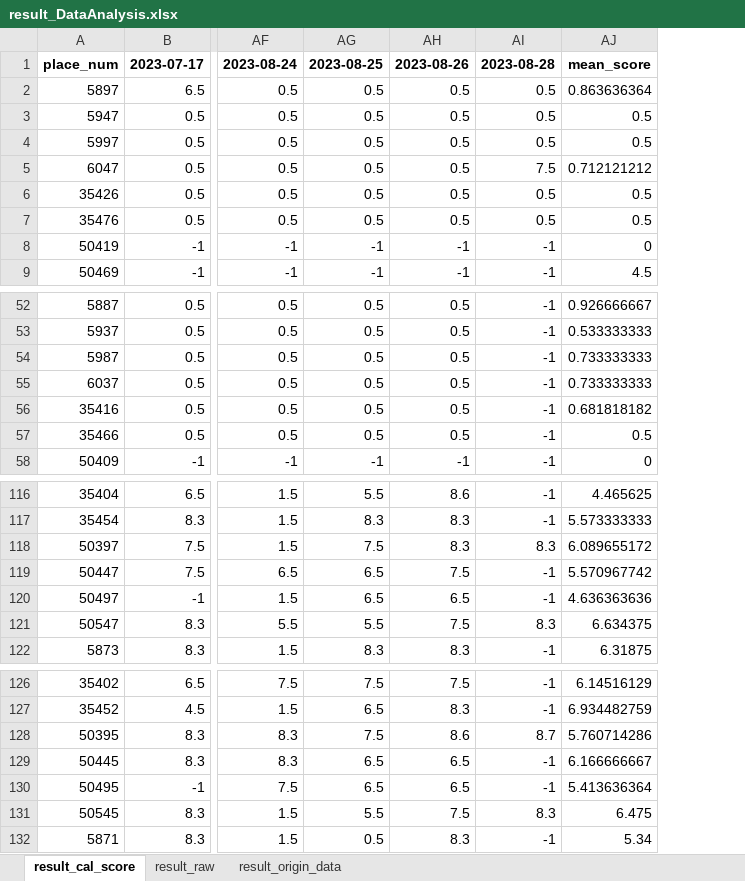
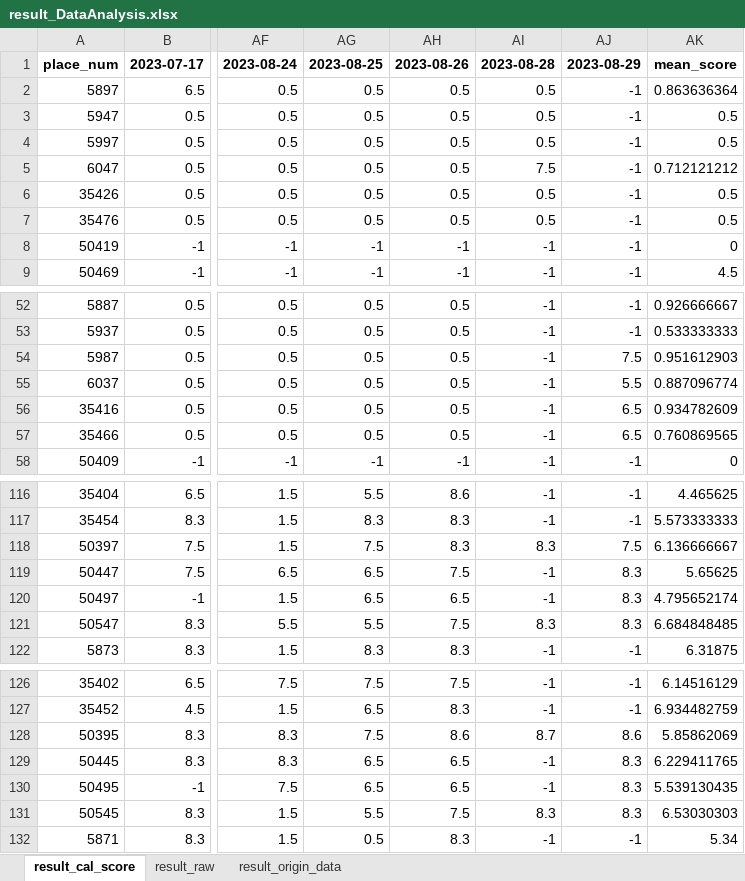
Before and after one commit to hikergoo/hikergoo.github.io, an Excel workbook: assets/data/result_DataAnalysis.xlsx, sheet result_cal_score, drawn as a sheet; only a part is shown, gaps mark what is left out; values as stored, in another font and other column widths than the file's, no borders; addresses are those after the commit; the diff covers the shown part only; the diff names each change by its address in the sheet, - before the commit and + after, or states it on an @@ line.

```diff
--- a/assets/data/result_DataAnalysis.xlsx (sheet result_cal_score)
+++ b/assets/data/result_DataAnalysis.xlsx (sheet result_cal_score)
+column AJ, rows 1-9: 2023-08-29 | -1 | -1 | -1 | -1 | -1 | -1 | -1 | -1; rows 52-58: -1 | -1 | 7.5 | 5.5 | 6.5 | 6.5 | -1; rows 116-122: -1 | -1 | 7.5 | 8.3 | 8.3 | 8.3 | -1; rows 126-132: -1 | -1 | 8.6 | 8.3 | 8.3 | 8.3 | -1
-AK54: 0.733333333
+AK54: 0.951612903
-AK55: 0.733333333
+AK55: 0.887096774
-AK56: 0.681818182
+AK56: 0.934782609
-AK57: 0.5
+AK57: 0.760869565
-AK118: 6.089655172
+AK118: 6.136666667
-AK119: 5.570967742
+AK119: 5.65625
-AK120: 4.636363636
+AK120: 4.795652174
-AK121: 6.634375
+AK121: 6.684848485
-AK128: 5.760714286
+AK128: 5.85862069
-AK129: 6.166666667
+AK129: 6.229411765
-AK130: 5.413636364
+AK130: 5.539130435
-AK131: 6.475
+AK131: 6.53030303
```
Also changed, not shown: 6 edited cells elsewhere in this sheet, sheet result_origin_data, sheet result_raw, 2 other files.
